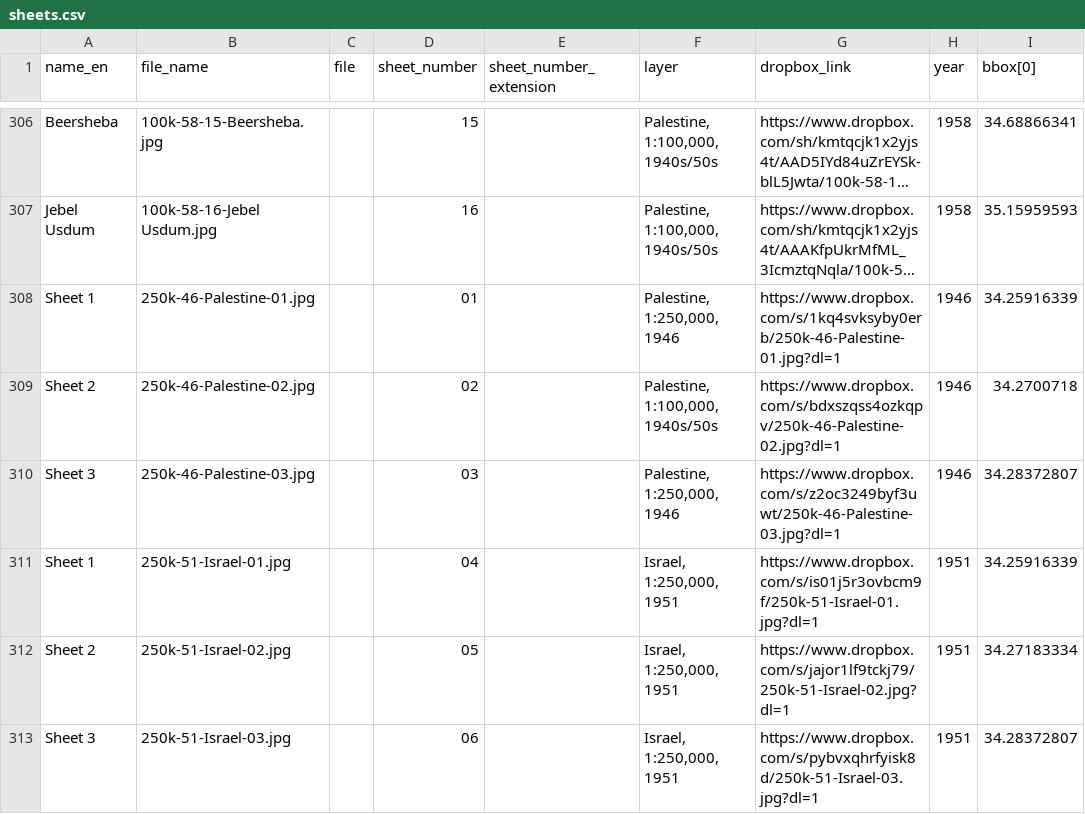
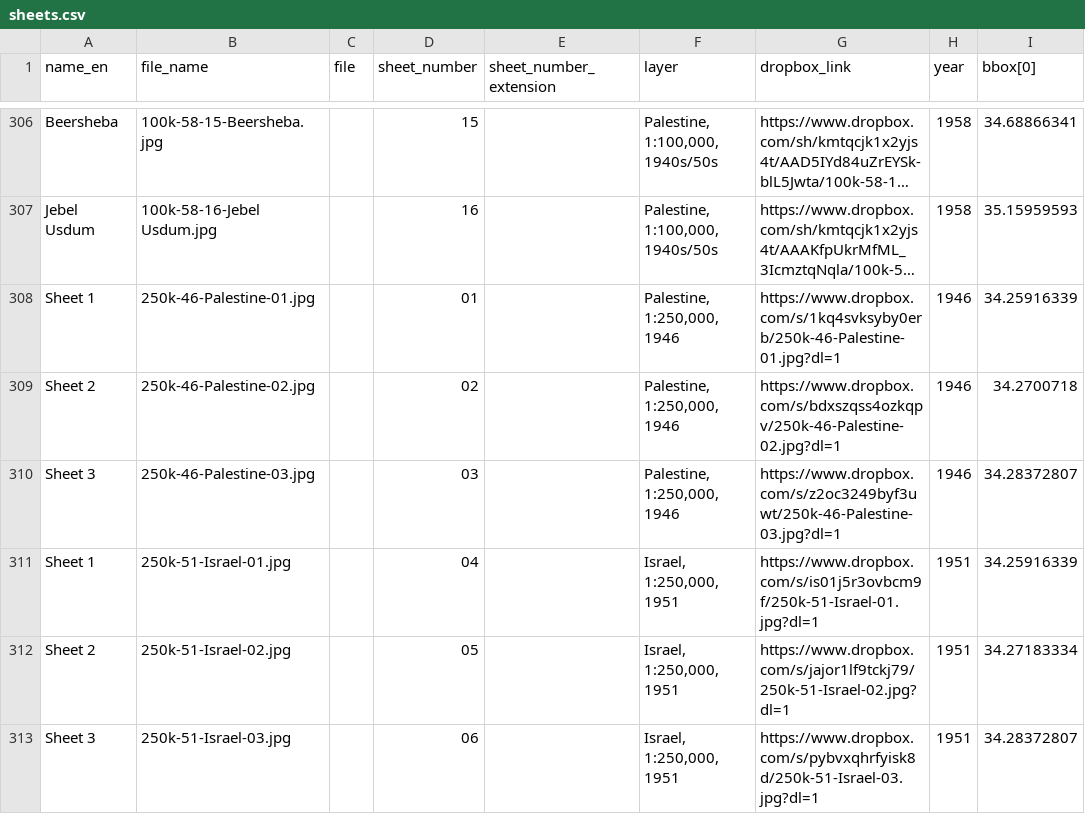
Before and after one commit to PalOpenMaps/pom-data, a CSV file: raw-data/sheets.csv, drawn as a sheet; only a part is shown, gaps mark what is left out; long unchanged cells end in …; the diff names each change by its address in the sheet, - before the commit and + after, or states it on an @@ line.

```diff
--- a/raw-data/sheets.csv
+++ b/raw-data/sheets.csv
-F309 (layer): Palestine, 1:100,000, 1940s/50s
+F309 (layer): Palestine, 1:250,000, 1946
```
Also changed, not shown: 1 other file.
